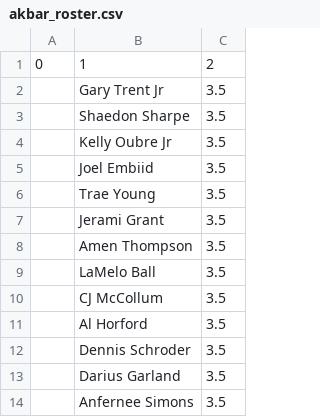
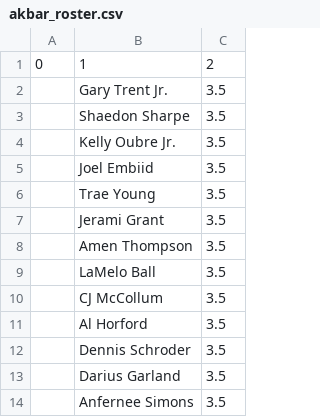
Before and after one commit to robgarbanati/fbb, a CSV file: rosters/akbar_roster.csv, drawn as a sheet.

```diff
--- a/rosters/akbar_roster.csv
+++ b/rosters/akbar_roster.csv
@@ -1,5 +1,5 @@
 0,1,2
-,Gary Trent Jr,3.5
+,Gary Trent Jr.,3.5
 ,Shaedon Sharpe,3.5
-,Kelly Oubre Jr,3.5
+,Kelly Oubre Jr.,3.5
 ,Joel Embiid,3.5
```
Also changed, not shown: rosters/rob_roster.csv, zstats.csv, 11 other files.
